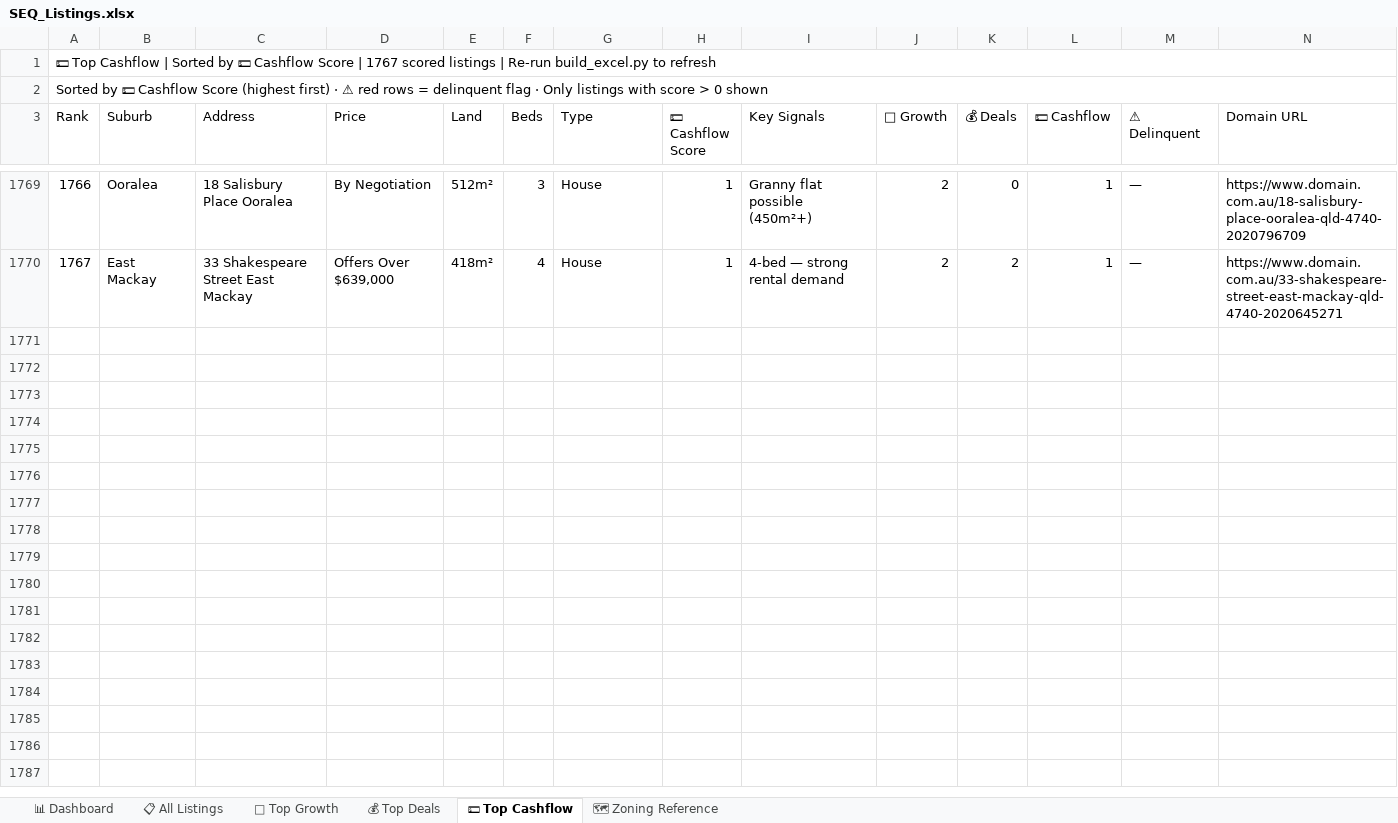
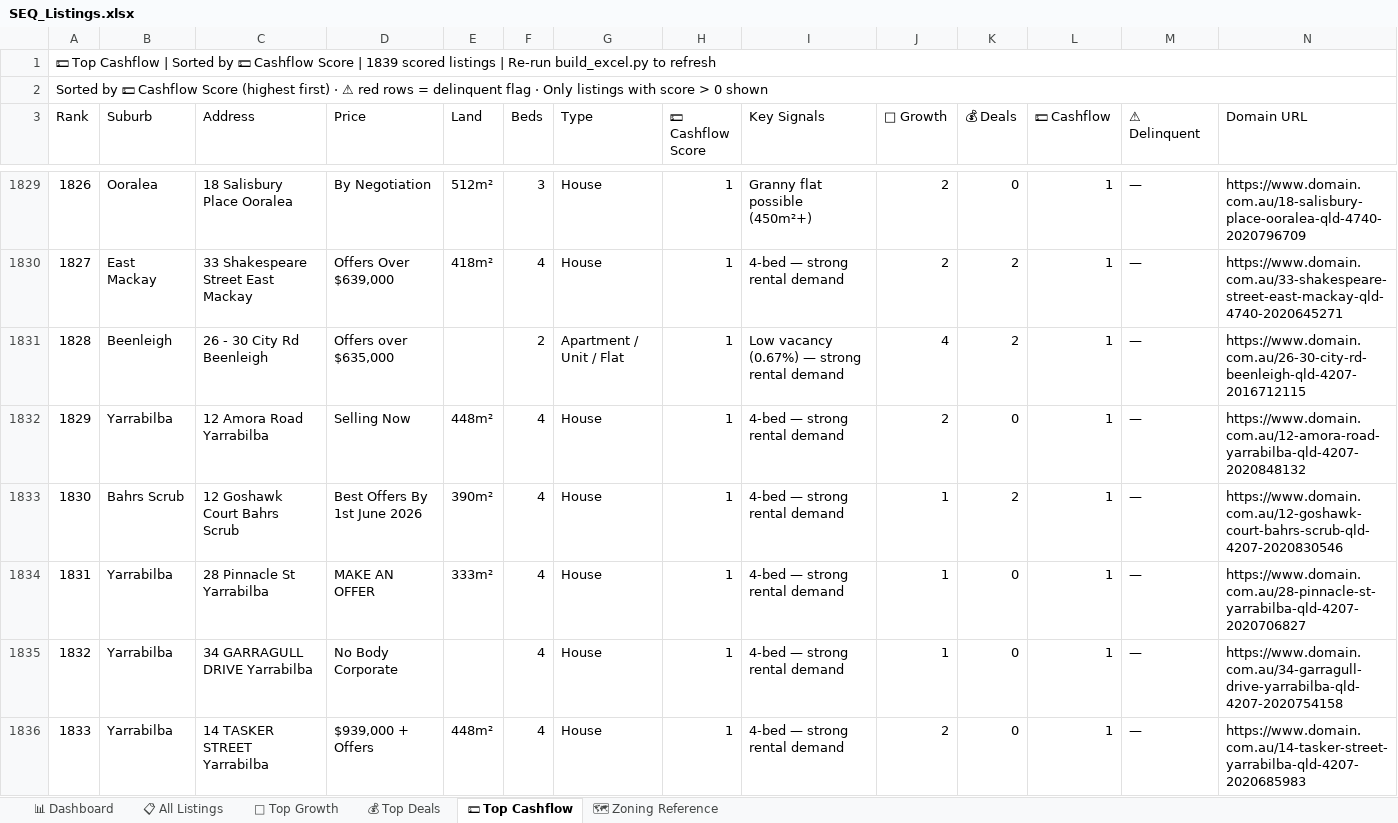
Before and after one commit to Decision-Architect-AU/Property-Listing-Scraper, an Excel workbook: SEQ_Listings.xlsx, sheet 💵 Top Cashflow, drawn as a sheet; only a part is shown, gaps mark what is left out; values as stored, in another font and other column widths than the file's, no cell formats; the diff covers the shown part only; the diff names each change by its address in the sheet, - before the commit and + after, or states it on an @@ line.

```diff
--- a/SEQ_Listings.xlsx (sheet 💵 Top Cashflow)
+++ b/SEQ_Listings.xlsx (sheet 💵 Top Cashflow)
@@ column A (Rank) renumbered between rows 1 and 1830 @@
@@ row 1644 moved to row 1831: 1828 @@
+row 1832: 1829 | Yarrabilba | 12 Amora Road Yarrabilba | Selling Now | 448m² | 4 | House | 1 | 4-bed — strong rental demand | 2 | 0 | 1 | — | https://www.domain.com.au/12-amora-road-yarrabilba-qld-4207-2020848132
+row 1833: 1830 | Bahrs Scrub | 12 Goshawk Court Bahrs Scrub | Best Offers By 1st June 2026 | 390m² | 4 | House | 1 | 4-bed — strong rental demand | 1 | 2 | 1 | — | https://www.domain.com.au/12-goshawk-court-bahrs-scrub-qld-4207-2020830546
+row 1834: 1831 | Yarrabilba | 28 Pinnacle St Yarrabilba | MAKE AN OFFER | 333m² | 4 | House | 1 | 4-bed — strong rental demand | 1 | 0 | 1 | — | https://www.domain.com.au/28-pinnacle-st-yarrabilba-qld-4207-2020706827
+row 1835: 1832 | Yarrabilba | 34 GARRAGULL DRIVE Yarrabilba | No Body Corporate |  | 4 | House | 1 | 4-bed — strong rental demand | 1 | 0 | 1 | — | https://www.domain.com.au/34-garragull-drive-yarrabilba-qld-4207-2020754158
+row 1836: 1833 | Yarrabilba | 14 TASKER STREET Yarrabilba | $939,000 + Offers | 448m² | 4 | House | 1 | 4-bed — strong rental demand | 2 | 0 | 1 | — | https://www.domain.com.au/14-tasker-street-yarrabilba-qld-4207-2020685983
```
Also changed, not shown: 67 added rows and 6 moved rows elsewhere in this sheet, sheet 📋 All Listings, sheet 🌱 Top Growth, sheet 💰 Top Deals, sheet 📊 Dashboard, cell formats, 6 other files.
